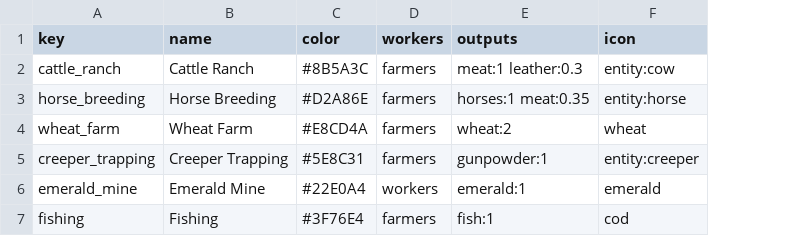
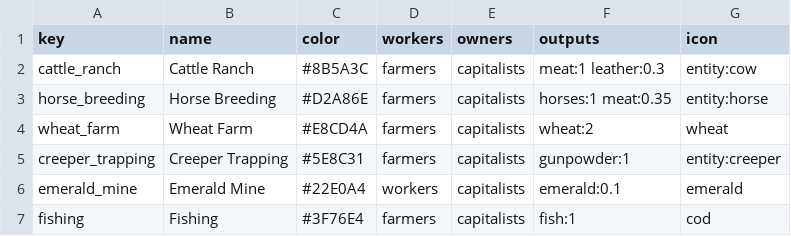
Before and after one commit to neonbones52/MapCraft, a CSV file: data/common/rgo_types.csv, drawn as a sheet; addresses are those after the commit; the diff names each change by its address in the sheet, - before the commit and + after, or states it on an @@ line.

```diff
--- a/data/common/rgo_types.csv
+++ b/data/common/rgo_types.csv
+column E (owners), rows 2-7: all capitalists
-F6 (outputs): emerald:1
+F6 (outputs): emerald:0.1
```
Also changed, not shown: data/setup/provinces.csv, 24 other files.
